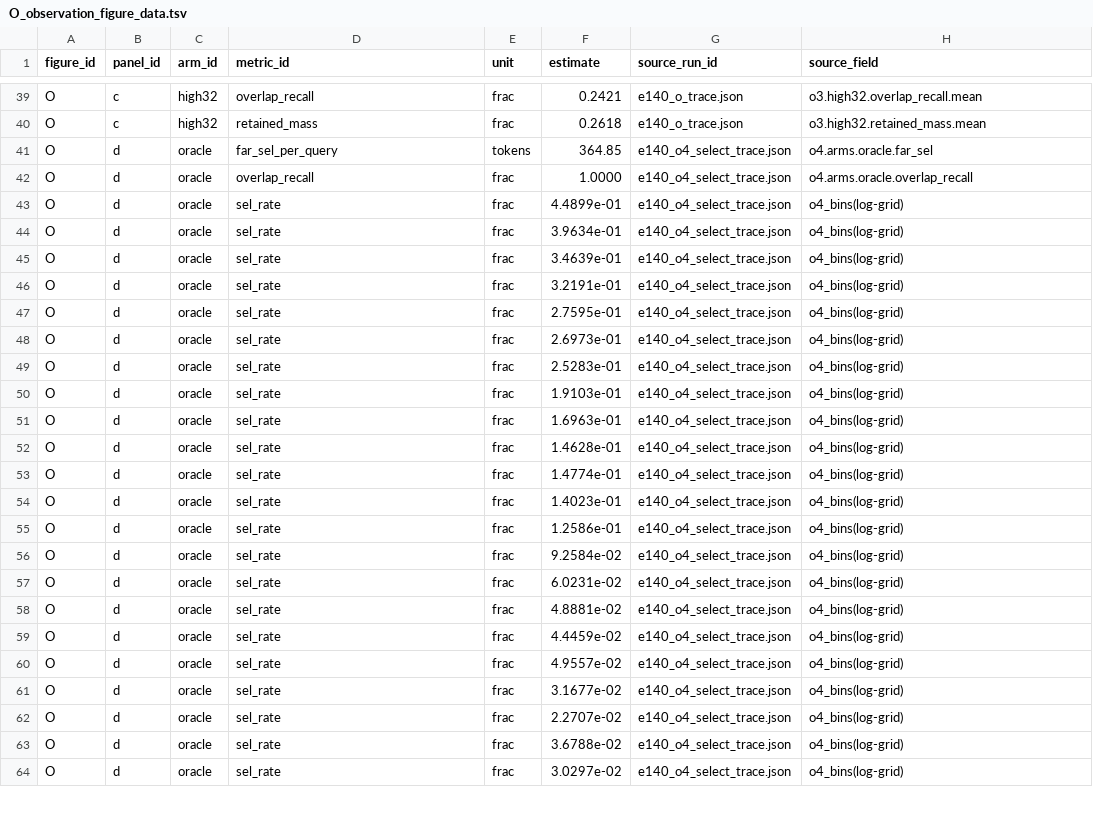
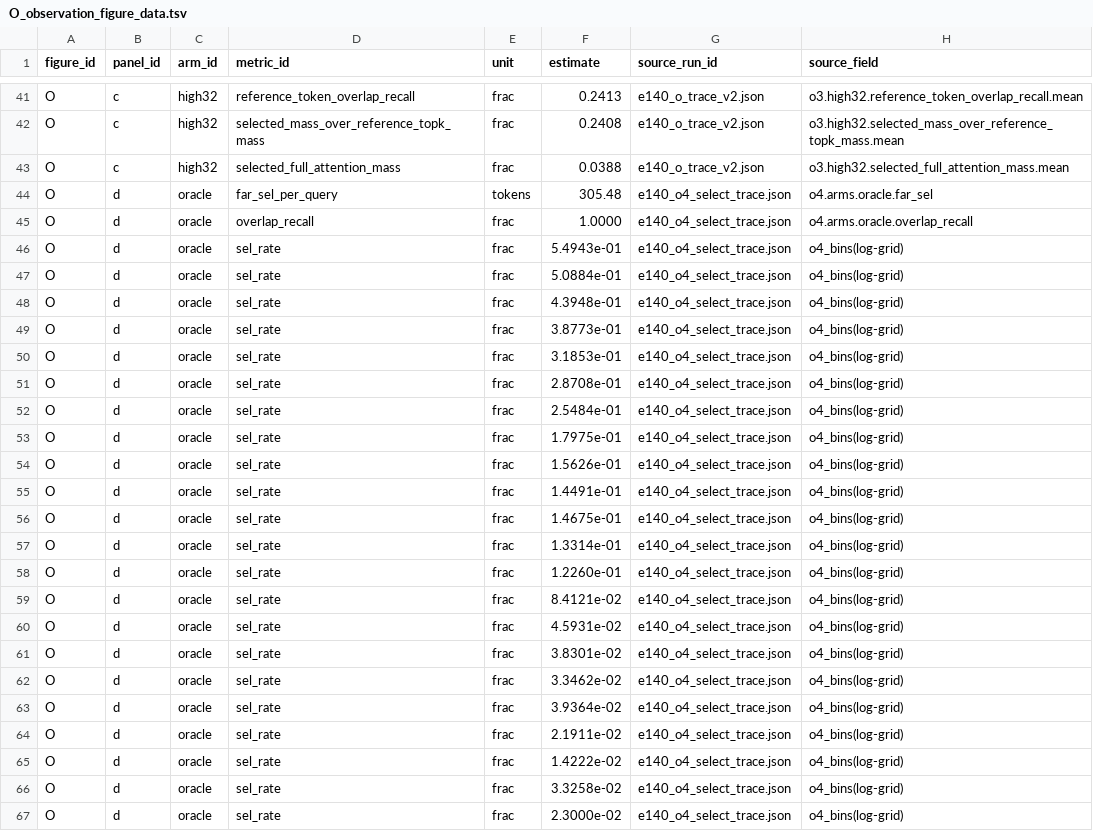
Before and after one commit to Chosen-David/two-level-attention, a TSV file: agent_doc/guide/paper_figs/figs/O_observation_figure_data.tsv, drawn as a sheet; only a part is shown, gaps mark what is left out; addresses are those after the commit; the diff covers the shown part only; the diff names each change by its address in the sheet, - before the commit and + after, or states it on an @@ line.

```diff
--- a/agent_doc/guide/paper_figs/figs/O_observation_figure_data.tsv
+++ b/agent_doc/guide/paper_figs/figs/O_observation_figure_data.tsv
-D41 (metric_id): overlap_recall
+D41 (metric_id): reference_token_overlap_recall
-F41 (estimate): 0.2421
+F41 (estimate): 0.2413
-G41 (source_run_id): e140_o_trace.json
+G41 (source_run_id): e140_o_trace_v2.json
-H41 (source_field): o3.high32.overlap_recall.mean
+H41 (source_field): o3.high32.reference_token_overlap_recall.mean
+row 42: O | c | high32 | selected_mass_over_reference_topk_mass | frac | 0.2408 | e140_o_trace_v2.json | o3.high32.selected_mass_over_reference_topk_mass.mean
-D43 (metric_id): retained_mass
+D43 (metric_id): selected_full_attention_mass
-F43 (estimate): 0.2618
+F43 (estimate): 0.0388
-G43 (source_run_id): e140_o_trace.json
+G43 (source_run_id): e140_o_trace_v2.json
-H43 (source_field): o3.high32.retained_mass.mean
+H43 (source_field): o3.high32.selected_full_attention_mass.mean
-F44 (estimate): 364.85
+F44 (estimate): 305.48
-F46 (estimate): 4.4899e-01
+F46 (estimate): 5.4943e-01
-F47 (estimate): 3.9634e-01
+F47 (estimate): 5.0884e-01
-F48 (estimate): 3.4639e-01
+F48 (estimate): 4.3948e-01
-F49 (estimate): 3.2191e-01
+F49 (estimate): 3.8773e-01
-F50 (estimate): 2.7595e-01
+F50 (estimate): 3.1853e-01
-F51 (estimate): 2.6973e-01
+F51 (estimate): 2.8708e-01
-F52 (estimate): 2.5283e-01
+F52 (estimate): 2.5484e-01
-F53 (estimate): 1.9103e-01
+F53 (estimate): 1.7975e-01
-F54 (estimate): 1.6963e-01
+F54 (estimate): 1.5626e-01
-F55 (estimate): 1.4628e-01
+F55 (estimate): 1.4491e-01
-F56 (estimate): 1.4774e-01
+F56 (estimate): 1.4675e-01
-F57 (estimate): 1.4023e-01
+F57 (estimate): 1.3314e-01
-F58 (estimate): 1.2586e-01
+F58 (estimate): 1.2260e-01
-F59 (estimate): 9.2584e-02
+F59 (estimate): 8.4121e-02
-F60 (estimate): 6.0231e-02
+F60 (estimate): 4.5931e-02
-F61 (estimate): 4.8881e-02
+F61 (estimate): 3.8301e-02
-F62 (estimate): 4.4459e-02
+F62 (estimate): 3.3462e-02
-F63 (estimate): 4.9557e-02
+F63 (estimate): 3.9364e-02
-F64 (estimate): 3.1677e-02
+F64 (estimate): 2.1911e-02
-F65 (estimate): 2.2707e-02
+F65 (estimate): 1.4222e-02
-F66 (estimate): 3.6788e-02
+F66 (estimate): 3.3258e-02
-F67 (estimate): 3.0297e-02
+F67 (estimate): 2.3000e-02
```
Also changed, not shown: 2 added rows and 143 edited cells elsewhere in this file, 4 other files.
